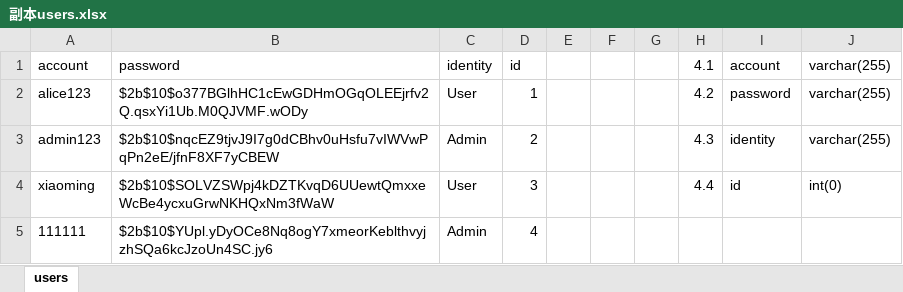
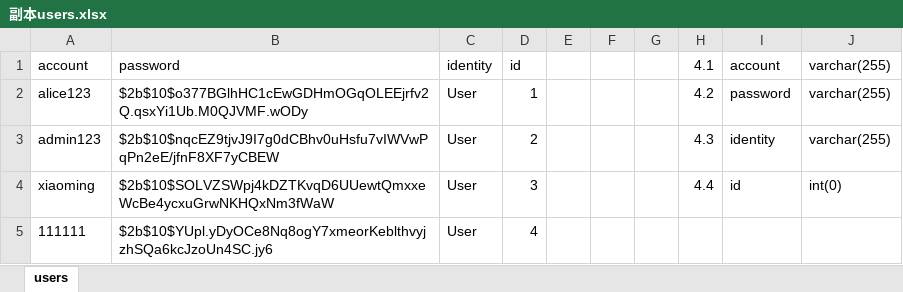
Before and after one commit to yexiaohanhan/SoftEngnieer_test, an Excel workbook: 副本users.xlsx, sheet users, drawn as a sheet; values as stored, in another font and other column widths than the file's, no borders; the diff names each change by its address in the sheet, - before the commit and + after, or states it on an @@ line.

```diff
--- a/副本users.xlsx (sheet users)
+++ b/副本users.xlsx (sheet users)
-C3: Admin
+C3: User
-C5: Admin
+C5: User
```
Also changed, not shown: 副本fish.xlsx, 副本waterqualitydata.xlsx.
